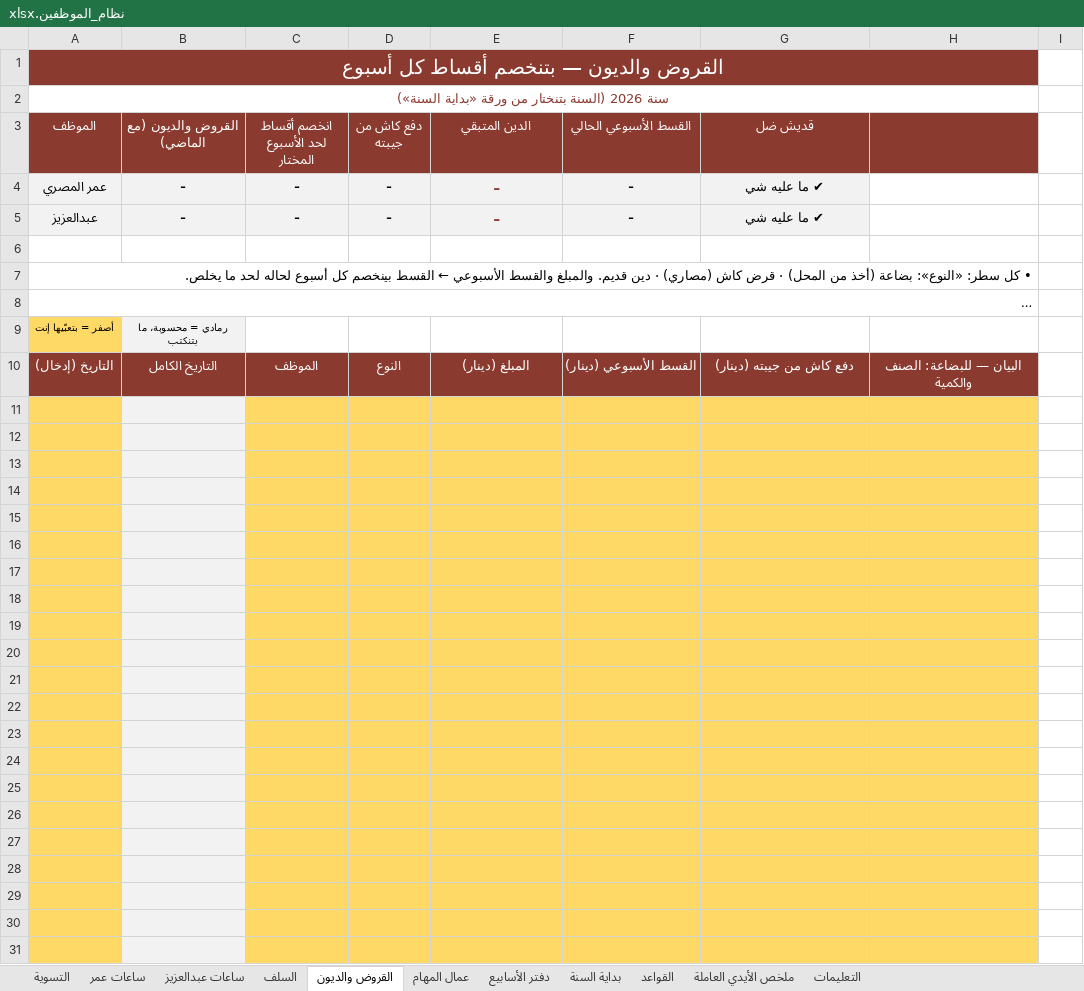
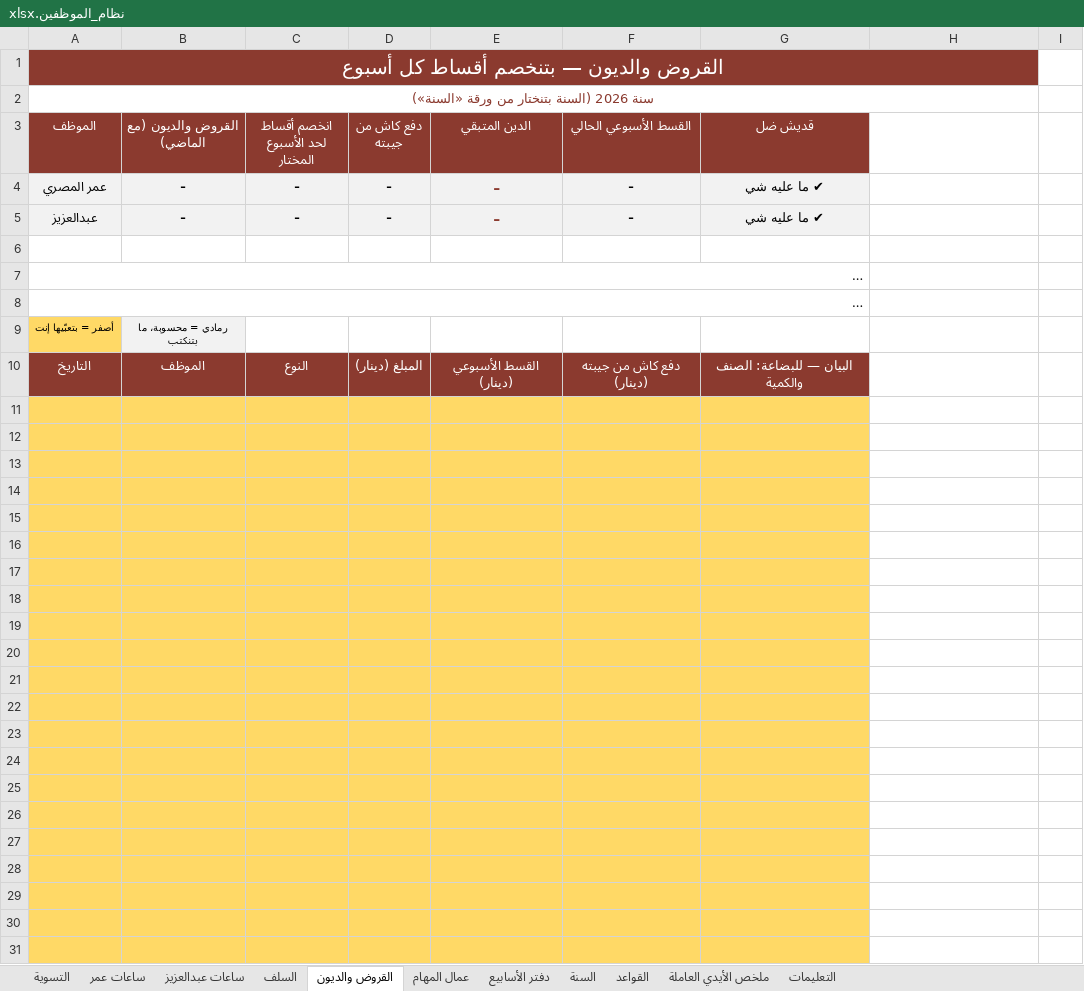
Before and after one commit to engineeringjo-dev/Fam-Bam, an Excel workbook: العون/نظام_الموظفين.xlsx, sheet القروض والديون, drawn as a sheet; only a part is shown; long unchanged cells end in …; values as stored, in another font and other column widths than the file's, no borders; conditional formats not drawn; removed rows and columns are numbered as before the commit, all else as after; the diff covers the shown part only; the diff names each change by its address in the sheet, - before the commit and + after, or states it on an @@ line.

```diff
--- a/العون/نظام_الموظفين.xlsx (sheet القروض والديون)
+++ b/العون/نظام_الموظفين.xlsx (sheet القروض والديون)
-sheet tab: بداية السنة
+sheet tab: السنة
-A2 (الموظف): سنة 2026 (السنة بتنختار من ورقة «بداية السنة»)
+A2 (الموظف): سنة 2026 (السنة بتنختار من ورقة «السنة»)
-H3 fill: #8B3A2F
+H3 fill: none
-A7:H7 merged
+A7:G7 merged
-A8:H8 merged
+A8:G8 merged
-row 10: التاريخ (إدخال) | التاريخ الكامل | الموظف | النوع | المبلغ (دينار) | القسط الأسبوعي (دينار) | دفع كاش من جيبته (دينار) | البيان — للبضاعة: الصنف والكمية
+row 10: التاريخ | الموظف | النوع | المبلغ (دينار) | القسط الأسبوعي (دينار) | دفع كاش من جيبته (دينار) | البيان — للبضاعة: الصنف والكمية
-B11:B31 fill: #F2F2F2
+B11:B31 fill: #FFD966
-H11:H31 fill: #FFD966
+H11:H31 fill: none
```
Also changed, not shown: 1 edited cell, cell formats and merged cells elsewhere in this sheet, sheet عمال المهام, sheet السلف, sheet دفتر الأسابيع, sheet ساعات عبدالعزيز, sheet ساعات عمر, sheet التسوية, 4 more sheets, formulas that keep their value, 3 other files.
